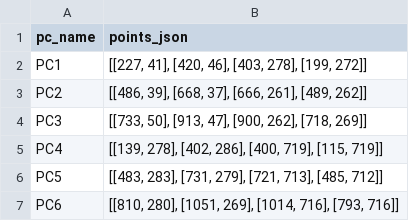
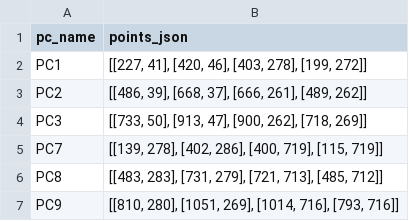
Before and after one commit to ATP-MiNTo/Room_Booked, a CSV file: tool/roi_config/Front_left_roi.csv, drawn as a sheet.

```diff
--- a/tool/roi_config/Front_left_roi.csv
+++ b/tool/roi_config/Front_left_roi.csv
@@ -4,4 +4,4 @@ PC2,"[[486, 39], [668, 37], [666, 261], [489, 262]]"
 PC3,"[[733, 50], [913, 47], [900, 262], [718, 269]]"
-PC4,"[[139, 278], [402, 286], [400, 719], [115, 719]]"
-PC5,"[[483, 283], [731, 279], [721, 713], [485, 712]]"
-PC6,"[[810, 280], [1051, 269], [1014, 716], [793, 716]]"
+PC7,"[[139, 278], [402, 286], [400, 719], [115, 719]]"
+PC8,"[[483, 283], [731, 279], [721, 713], [485, 712]]"
+PC9,"[[810, 280], [1051, 269], [1014, 716], [793, 716]]"
```
Also changed, not shown: tool/roi_config/Back_left_roi.csv, tool/roi_config/Back_right_roi.csv, 1 other file.
